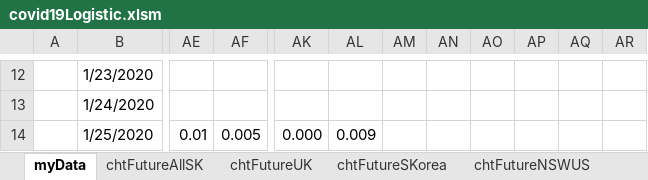
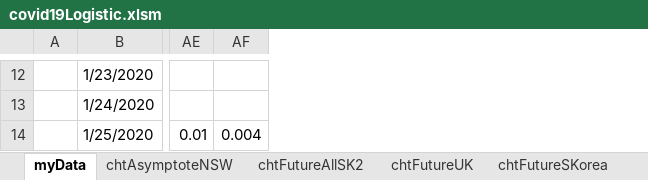
Before and after one commit to wombatK/COVID19excel, an Excel workbook: covid19Logistic.xlsm, sheet myData, drawn as a sheet; only a part is shown, gaps mark what is left out; values as stored, in another font and other column widths than the file's, no cell formats; charts and pictures and table styles not drawn; removed rows and columns are numbered as before the commit, all else as after; the diff covers the shown part only; the diff names each change by its address in the sheet, - before the commit and + after, or states it on an @@ line.

```diff
--- a/covid19Logistic.xlsm (sheet myData)
+++ b/covid19Logistic.xlsm (sheet myData)
-sheet tab: chtFutureAllSK
+sheet tab: chtAsymptoteNSW
+sheet tab: chtFutureAllSK2
-column AE, row 14: 0.01
-column AF, row 14: 0.005
+column AE, row 14: 0.01
+column AF, row 14: 0.004
-column AK, row 14: 0.000
-column AL, row 14: 0.009
-column AM, empty
-column AN, empty
-column AO, empty
-column AP, empty
-column AQ, empty
-column AR, empty
```
Also changed, not shown: 3 added rows, 3 removed rows, 38 added columns, 25 removed columns and 1025 edited cells elsewhere in this sheet, sheet time_series_19-covid-Confirmed, cell formats, formulas that keep their value, hidden cells, charts or pictures.
